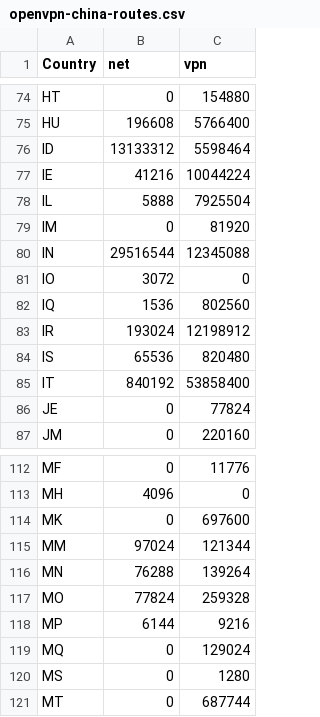
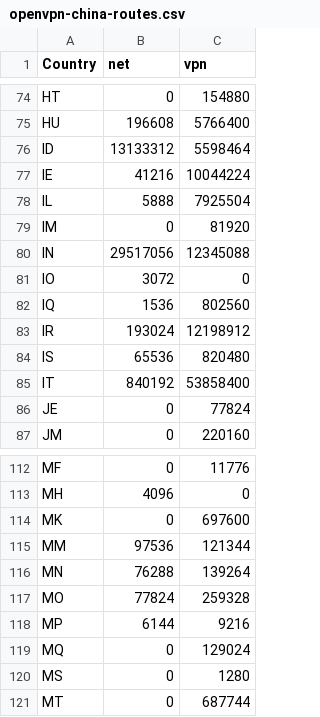
Before and after one commit to BluYous/bestroutetb-actions, a CSV file: openvpn-china-routes.csv, drawn as a sheet; only a part is shown, gaps mark what is left out; the diff covers the shown part only.

```diff
--- a/openvpn-china-routes.csv
+++ b/openvpn-china-routes.csv
@@ -79,3 +79,3 @@ IL,5888,7925504
 IM,0,81920
-IN,29516544,12345088
+IN,29517056,12345088
 IO,3072,0
@@ -114,3 +114,3 @@ MH,4096,0
 MK,0,697600
-MM,97024,121344
+MM,97536,121344
 MN,76288,139264
```
Also changed, not shown: 8 edited cells elsewhere in this file.
